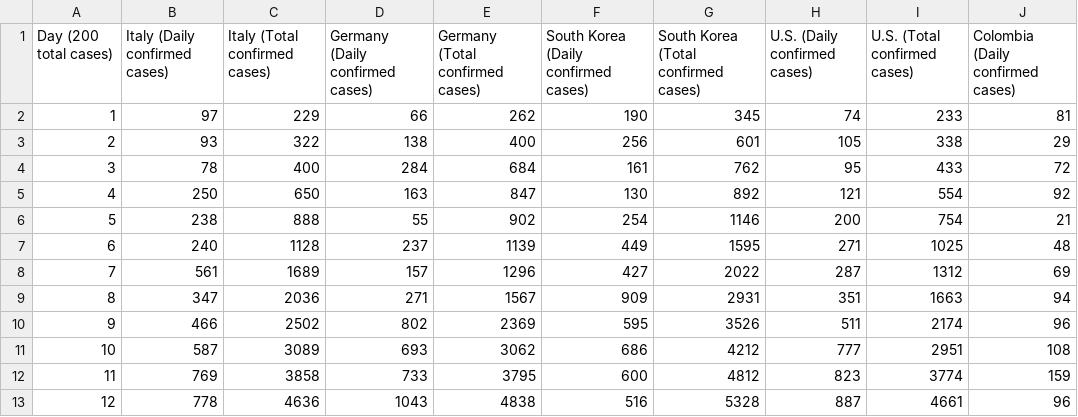
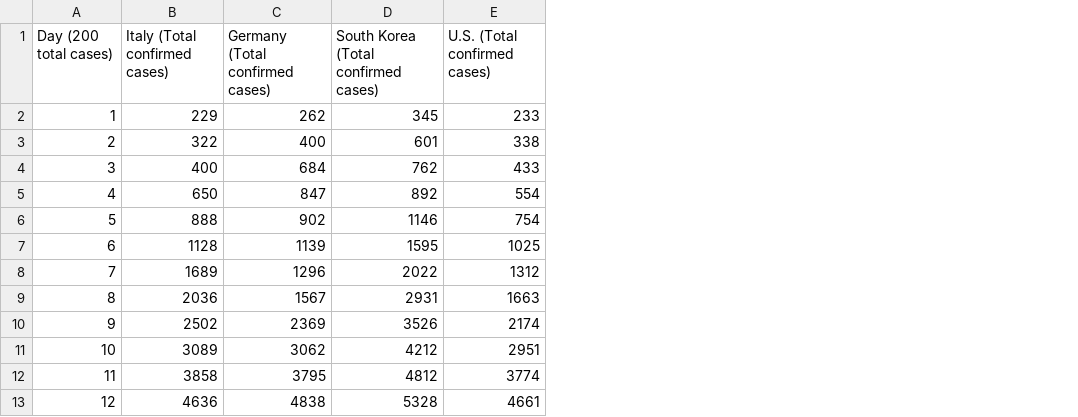
Before and after one commit to ideascol/covid19, a CSV file: data/data_confirmed_cases_countries.csv, drawn as a sheet; only a part is shown; the diff names each change by its address in the sheet, - before the commit and + after, or states it on an @@ line.

Commit message:
Modify confirmed cases

```diff
--- a/data/data_confirmed_cases_countries.csv
+++ b/data/data_confirmed_cases_countries.csv
-column B (Italy (Daily confirmed cases)), rows 2-13: 97 | 93 | 78 | 250 | 238 | 240 | 561 | 347 | 466 | 587 | 769 | 778
-column D (Germany (Daily confirmed cases)), rows 2-13: 66 | 138 | 284 | 163 | 55 | 237 | 157 | 271 | 802 | 693 | 733 | 1043
-column F, rows 1-13: South Korea (Daily confirmed cases) | 190 | 256 | 161 | 130 | 254 | 449 | 427 | 909 | 595 | 686 | 600 | 516
-column H (U.S. (Daily confirmed cases)), rows 2-13: 74 | 105 | 95 | 121 | 200 | 271 | 287 | 351 | 511 | 777 | 823 | 887
-column J (Colombia (Daily confirmed cases)), rows 2-13: 81 | 29 | 72 | 92 | 21 | 48 | 69 | 94 | 96 | 108 | 159 | 96
```
Also changed, not shown: data/datos_nal.csv.
